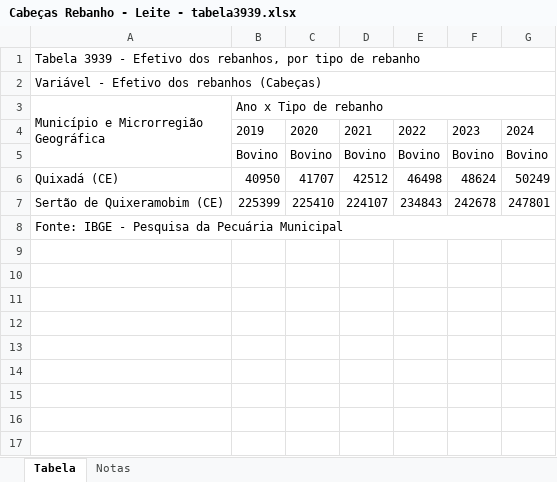
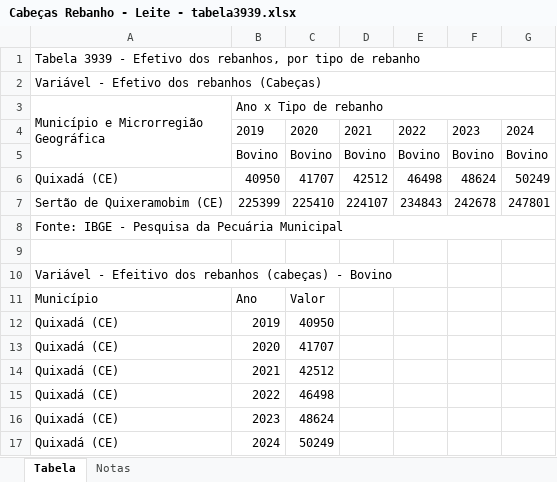
Before and after one commit to RogiRocz/leitcheros, an Excel workbook: notebook/planilhas/Cabeças Rebanho - Leite - tabela3939.xlsx, sheet Tabela, drawn as a sheet; values as stored, in another font and other column widths than the file's, no borders; charts and pictures not drawn; the diff names each change by its address in the sheet, - before the commit and + after, or states it on an @@ line.

```diff
--- a/notebook/planilhas/Cabeças Rebanho - Leite - tabela3939.xlsx (sheet Tabela)
+++ b/notebook/planilhas/Cabeças Rebanho - Leite - tabela3939.xlsx (sheet Tabela)
+row 9: (empty)
+row 10: Variável - Efeitivo dos rebanhos (cabeças) - Bovino
+row 11: Município | Ano | Valor
+row 12: Quixadá (CE) | 2019 | 40950
+row 13: Quixadá (CE) | 2020 | 41707
+row 14: Quixadá (CE) | 2021 | 42512
+row 15: Quixadá (CE) | 2022 | 46498
+row 16: Quixadá (CE) | 2023 | 48624
+row 17: Quixadá (CE) | 2024 | 50249
```
Also changed, not shown: charts or pictures, notebook/planilhas/PPM - Leite - tabela74.xlsx.
